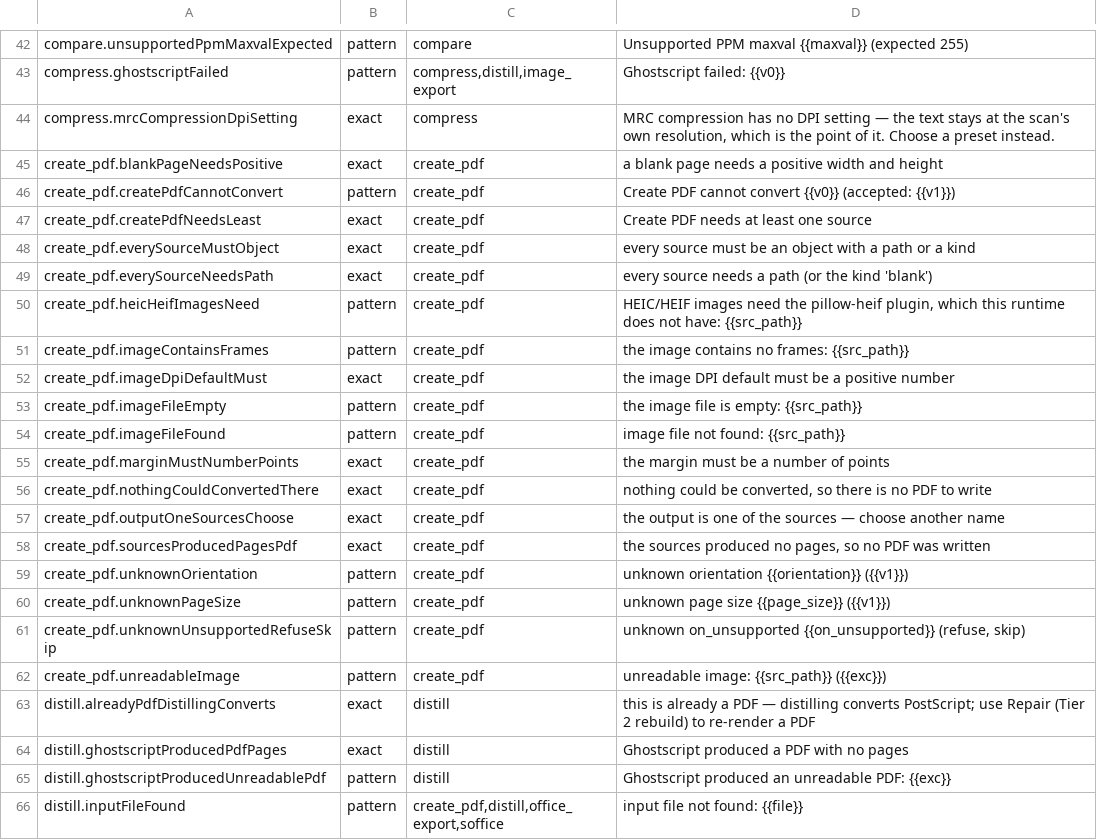
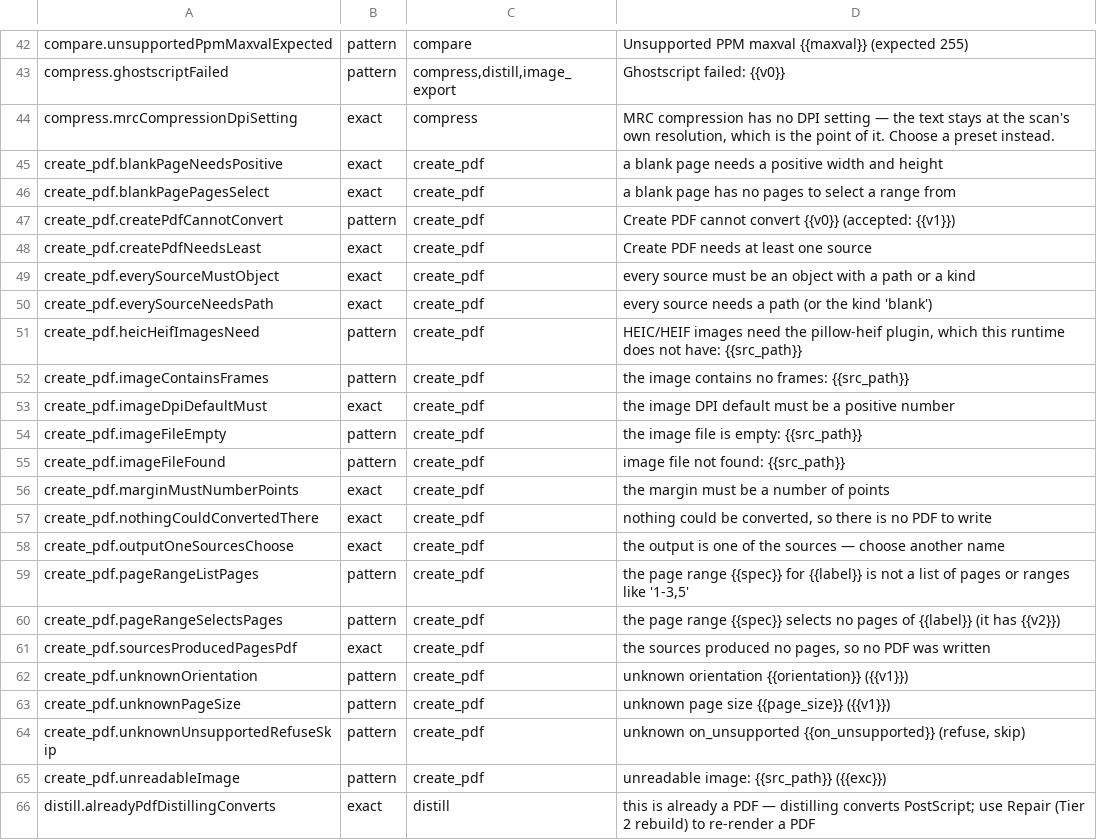
Before and after one commit to jasonulbright/Spectra-PDF, a TSV file: src/renderer/locales/engine-messages.tsv, drawn as a sheet; only a part is shown, gaps mark what is left out; the shorter side is filled out with more unchanged rows.

```diff
--- a/src/renderer/locales/engine-messages.tsv
+++ b/src/renderer/locales/engine-messages.tsv
@@ -45,2 +45,3 @@ compress.mrcCompressionDpiSetting	exact	compress	MRC compression has no DPI sett
 create_pdf.blankPageNeedsPositive	exact	create_pdf	a blank page needs a positive width and height
+create_pdf.blankPagePagesSelect	exact	create_pdf	a blank page has no pages to select a range from
 create_pdf.createPdfCannotConvert	pattern	create_pdf	Create PDF cannot convert {{v0}} (accepted: {{v1}})
@@ -57,2 +58,4 @@ create_pdf.nothingCouldConvertedThere	exact	create_pdf	nothing could be converte
 create_pdf.outputOneSourcesChoose	exact	create_pdf	the output is one of the sources — choose another name
+create_pdf.pageRangeListPages	pattern	create_pdf	the page range {{spec}} for {{label}} is not a list of pages or ranges like '1-3,5'
+create_pdf.pageRangeSelectsPages	pattern	create_pdf	the page range {{spec}} selects no pages of {{label}} (it has {{v2}})
 create_pdf.sourcesProducedPagesPdf	exact	create_pdf	the sources produced no pages, so no PDF was written
```
Also changed, not shown: 20 other files.
